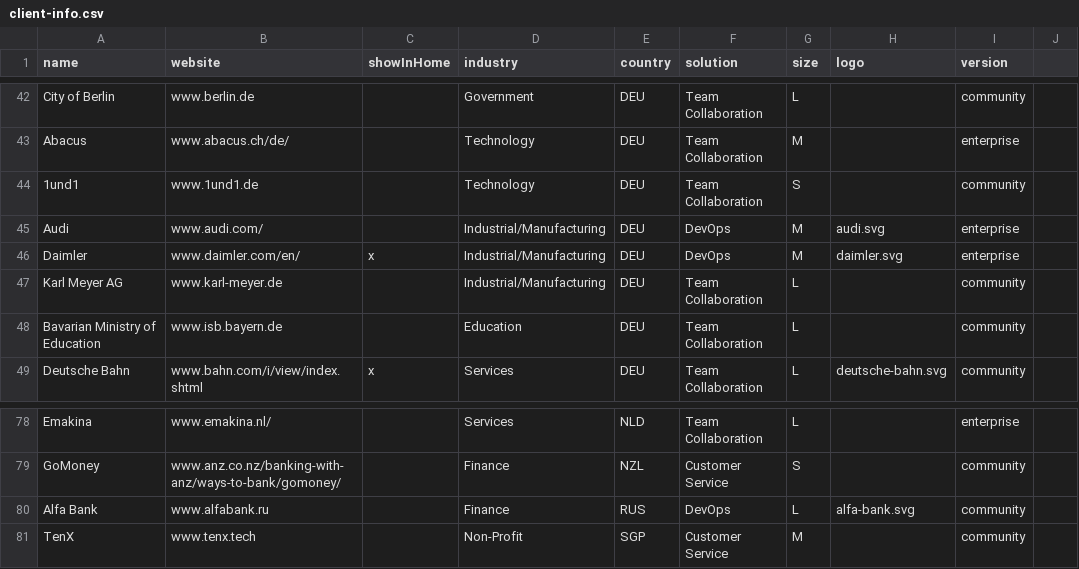
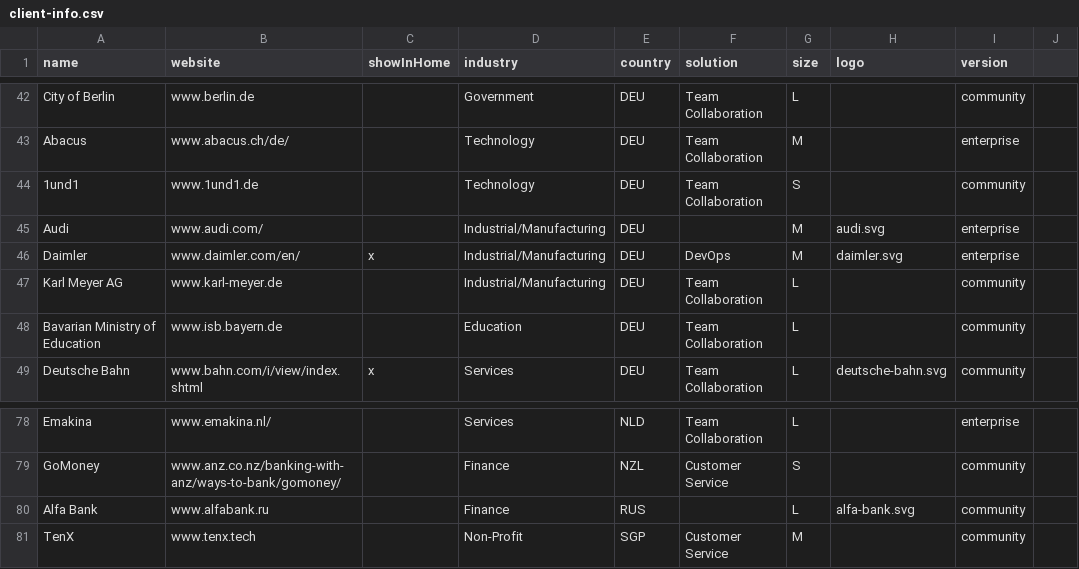
Before and after one commit to lauracout/rocketchat.github.io, a CSV file: _data/client-info.csv, drawn as a sheet; only a part is shown, gaps mark what is left out.

Commit message:
Devops solution page v01

```diff
--- a/_data/client-info.csv
+++ b/_data/client-info.csv
@@ -44,3 +44,3 @@ Abacus,www.abacus.ch/de/,,Technology,DEU,Team Collaboration,M,,enterprise,
 1und1,www.1und1.de,,Technology,DEU,Team Collaboration,S,,community,
-Audi,www.audi.com/,,Industrial/Manufacturing,DEU,DevOps,M,audi.svg,enterprise,
+Audi,www.audi.com/,,Industrial/Manufacturing,DEU,,M,audi.svg,enterprise,
 Daimler,www.daimler.com/en/,x,Industrial/Manufacturing,DEU,DevOps,M,daimler.svg,enterprise,
@@ -79,3 +79,3 @@ Emakina,www.emakina.nl/,,Services,NLD,Team Collaboration,L,,enterprise,
 GoMoney,www.anz.co.nz/banking-with-anz/ways-to-bank/gomoney/,,Finance,NZL,Customer Service,S,,community,
-Alfa Bank,www.alfabank.ru,,Finance,RUS,DevOps,L,alfa-bank.svg,community,
+Alfa Bank,www.alfabank.ru,,Finance,RUS,,L,alfa-bank.svg,community,
 TenX,www.tenx.tech,,Non-Profit,SGP,Customer Service,M,,community,
```
Also changed, not shown: 25 other files.
